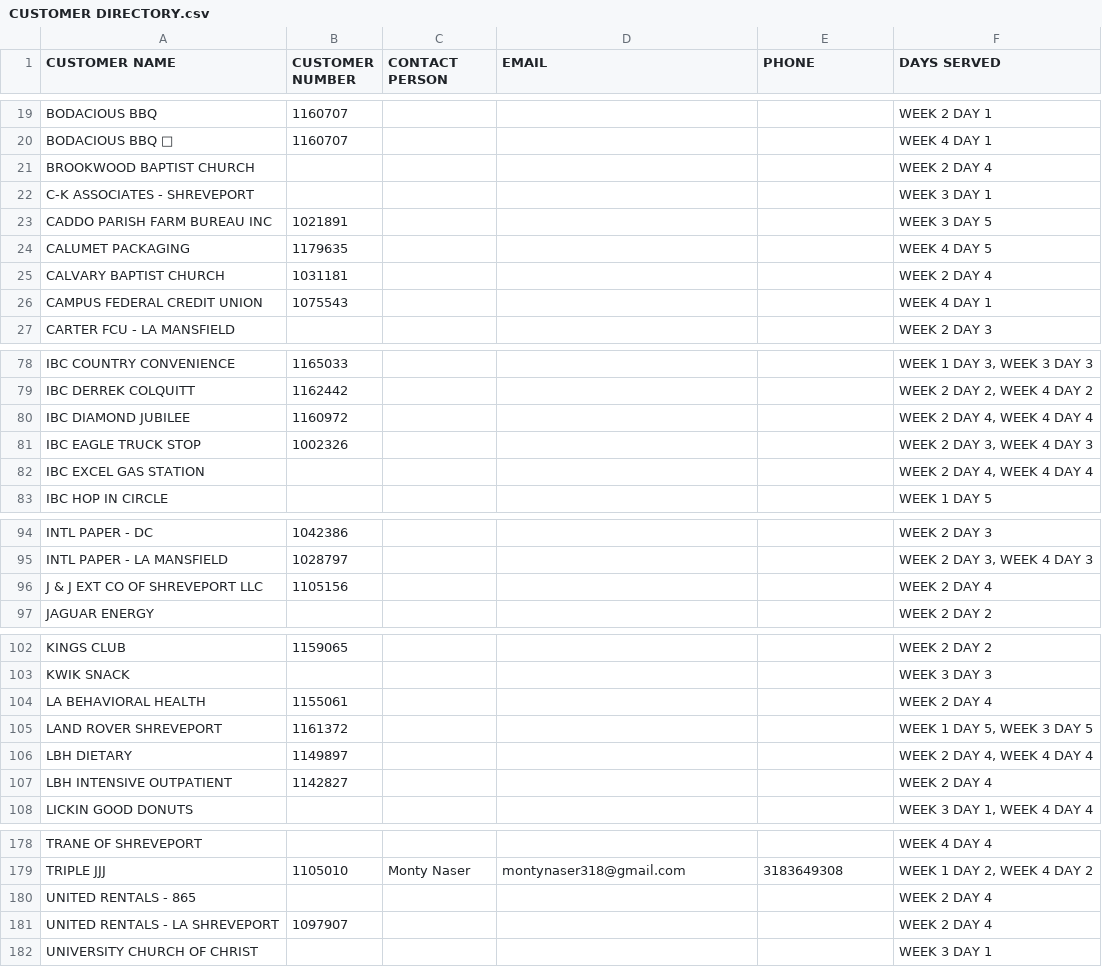
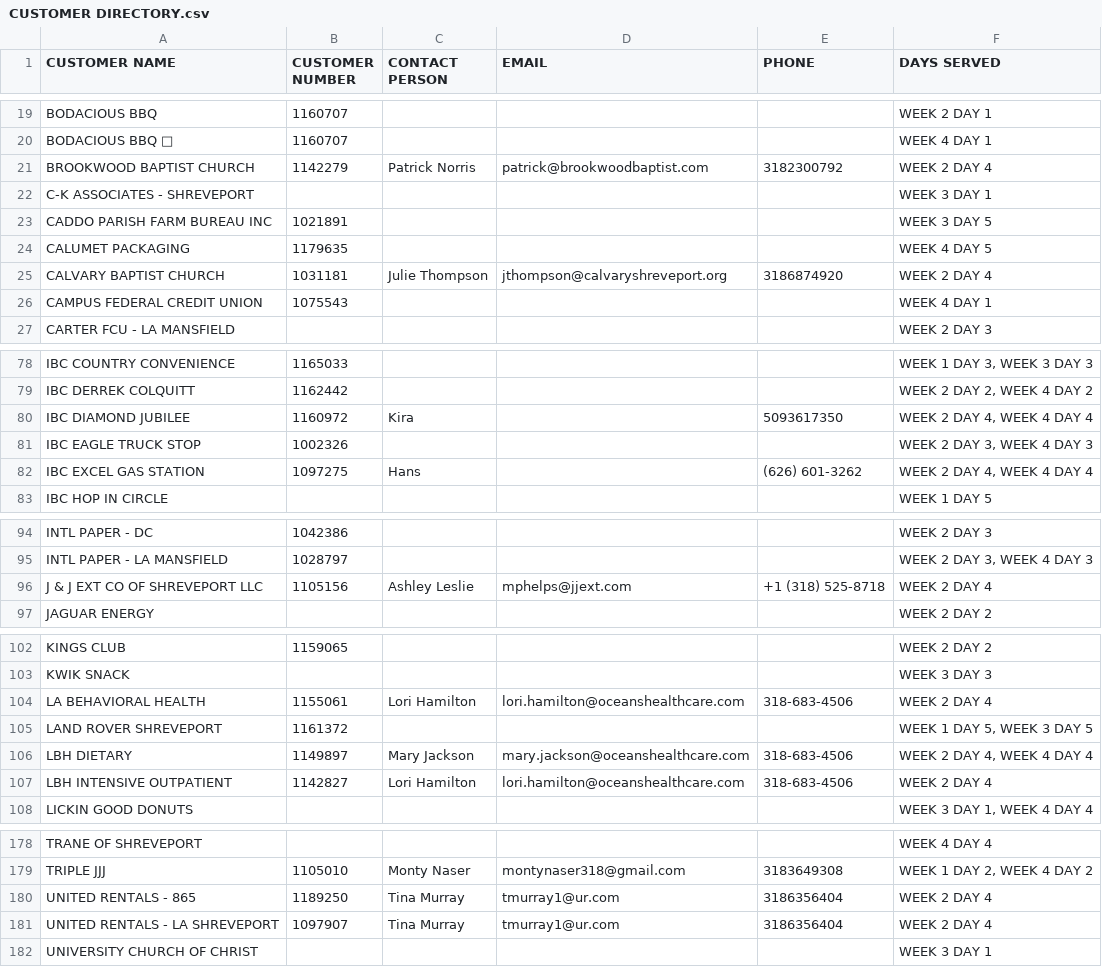
Before and after one commit to 1calebmiles/vacation-referral, a CSV file: CUSTOMER DIRECTORY.csv, drawn as a sheet; only a part is shown, gaps mark what is left out; the diff covers the shown part only.

```diff
--- a/CUSTOMER DIRECTORY.csv
+++ b/CUSTOMER DIRECTORY.csv
@@ -20,3 +20,3 @@ BODACIOUS BBQ,1160707,,,,WEEK 2 DAY 1
 BODACIOUS BBQ 🍗,1160707,,,,WEEK 4 DAY 1
-BROOKWOOD BAPTIST CHURCH,,,,,WEEK 2 DAY 4
+BROOKWOOD BAPTIST CHURCH,1142279,Patrick Norris,patrick@brookwoodbaptist.com,3182300792,WEEK 2 DAY 4
 C-K ASSOCIATES - SHREVEPORT,,,,,WEEK 3 DAY 1
@@ -24,3 +24,3 @@ CADDO PARISH FARM BUREAU INC,1021891,,,,WEEK 3 DAY 5
 CALUMET PACKAGING,1179635,,,,WEEK 4 DAY 5
-CALVARY BAPTIST CHURCH,1031181,,,,WEEK 2 DAY 4
+CALVARY BAPTIST CHURCH,1031181,Julie Thompson,jthompson@calvaryshreveport.org,3186874920,WEEK 2 DAY 4
 CAMPUS FEDERAL CREDIT UNION,1075543,,,,WEEK 4 DAY 1
@@ -79,5 +79,5 @@ IBC COUNTRY CONVENIENCE,1165033,,,,"WEEK 1 DAY 3, WEEK 3 DAY 3"
 IBC DERREK COLQUITT,1162442,,,,"WEEK 2 DAY 2, WEEK 4 DAY 2"
-IBC DIAMOND JUBILEE,1160972,,,,"WEEK 2 DAY 4, WEEK 4 DAY 4"
+IBC DIAMOND JUBILEE,1160972,Kira,,5093617350,"WEEK 2 DAY 4, WEEK 4 DAY 4"
 IBC EAGLE TRUCK STOP,1002326,,,,"WEEK 2 DAY 3, WEEK 4 DAY 3"
-IBC EXCEL GAS STATION,,,,,"WEEK 2 DAY 4, WEEK 4 DAY 4"
+IBC EXCEL GAS STATION,1097275,Hans,,(626) 601-3262,"WEEK 2 DAY 4, WEEK 4 DAY 4"
 IBC HOP IN CIRCLE,,,,,WEEK 1 DAY 5
@@ -95,3 +95,3 @@ INTL PAPER - DC,1042386,,,,WEEK 2 DAY 3
 INTL PAPER - LA MANSFIELD,1028797,,,,"WEEK 2 DAY 3, WEEK 4 DAY 3"
-J & J EXT CO OF SHREVEPORT LLC,1105156,,,,WEEK 2 DAY 4
+J & J EXT CO OF SHREVEPORT LLC,1105156,Ashley Leslie,mphelps@jjext.com,+1 (318) 525-8718,WEEK 2 DAY 4
 JAGUAR ENERGY,,,,,WEEK 2 DAY 2
@@ -103,6 +103,6 @@ KINGS CLUB,1159065,,,,WEEK 2 DAY 2
 KWIK SNACK,,,,,WEEK 3 DAY 3
-LA BEHAVIORAL HEALTH,1155061,,,,WEEK 2 DAY 4
+LA BEHAVIORAL HEALTH,1155061,Lori Hamilton,lori.hamilton@oceanshealthcare.com,318-683-4506,WEEK 2 DAY 4
 LAND ROVER SHREVEPORT,1161372,,,,"WEEK 1 DAY 5, WEEK 3 DAY 5"
-LBH DIETARY,1149897,,,,"WEEK 2 DAY 4, WEEK 4 DAY 4"
-LBH INTENSIVE OUTPATIENT,1142827,,,,WEEK 2 DAY 4
+LBH DIETARY,1149897,Mary Jackson,mary.jackson@oceanshealthcare.com,318-683-4506,"WEEK 2 DAY 4, WEEK 4 DAY 4"
+LBH INTENSIVE OUTPATIENT,1142827,Lori Hamilton,lori.hamilton@oceanshealthcare.com,318-683-4506,WEEK 2 DAY 4
 LICKIN GOOD DONUTS,,,,,"WEEK 3 DAY 1, WEEK 4 DAY 4"
@@ -179,4 +179,4 @@ TRANE OF SHREVEPORT,,,,,WEEK 4 DAY 4
 TRIPLE JJJ,1105010,Monty Naser,montynaser318@gmail.com,3183649308,"WEEK 1 DAY 2, WEEK 4 DAY 2"
-UNITED RENTALS - 865,,,,,WEEK 2 DAY 4
-UNITED RENTALS - LA SHREVEPORT,1097907,,,,WEEK 2 DAY 4
+UNITED RENTALS - 865,1189250,Tina Murray,tmurray1@ur.com,3186356404,WEEK 2 DAY 4
+UNITED RENTALS - LA SHREVEPORT,1097907,Tina Murray,tmurray1@ur.com,3186356404,WEEK 2 DAY 4
 UNIVERSITY CHURCH OF CHRIST,,,,,WEEK 3 DAY 1
```
Also changed, not shown: 10 edited cells elsewhere in this file, 1 other file.
